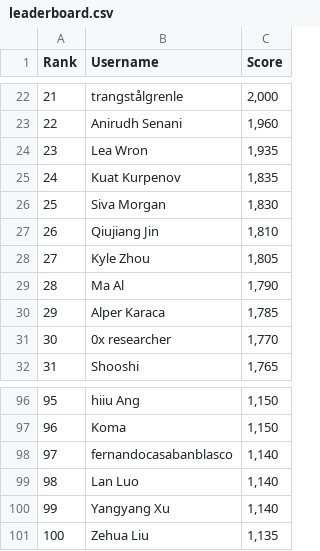
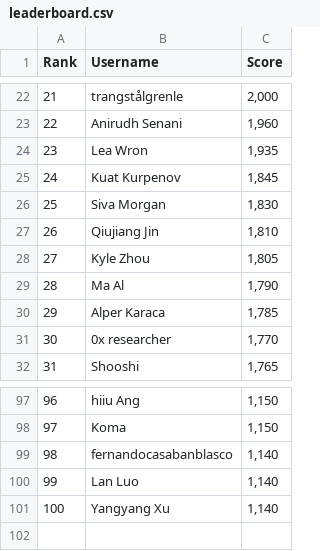
Before and after one commit to silvermete0r/deepml-top, a CSV file: leaderboard.csv, drawn as a sheet; only a part is shown, gaps mark what is left out; removed rows and columns are numbered as before the commit, all else as after; the diff covers the shown part only; the diff names each change by its address in the sheet, - before the commit and + after, or states it on an @@ line.

```diff
--- a/leaderboard.csv
+++ b/leaderboard.csv
@@ column A (Rank) renumbered between rows 3 and 101 @@
-C25 (Score): 1,835
+C25 (Score): 1,845
-row 101: 100 | Zehua Liu | 1,135
```
Also changed, not shown: 12 added rows, 11 removed rows and 5 edited cells elsewhere in this file, 2 other files.
